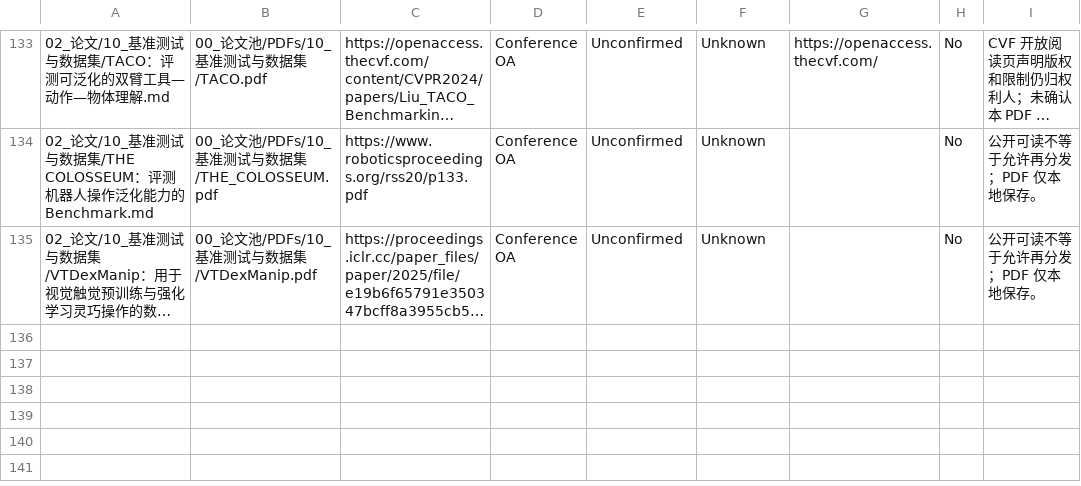
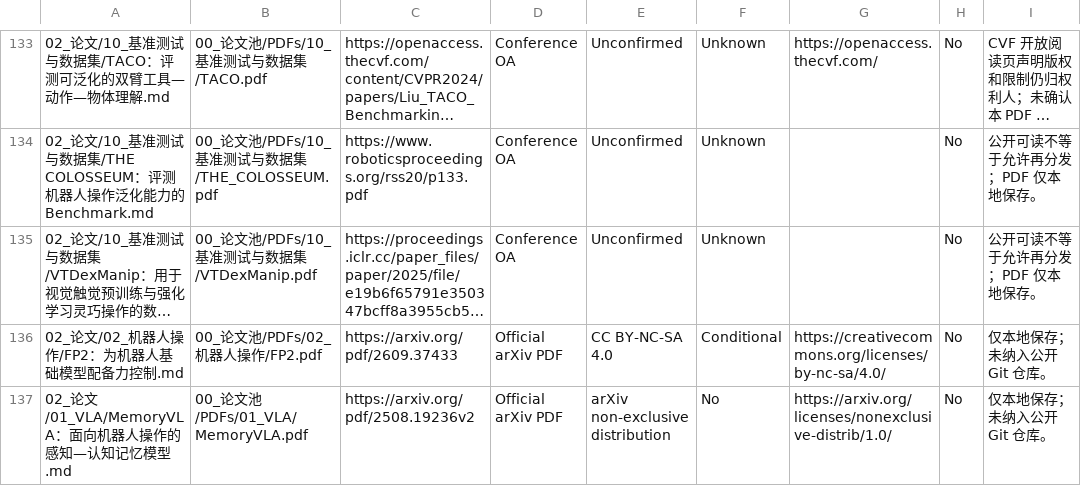
Before and after one commit to liwanxin200763/Robot_research, a CSV file: 00_论文池/PDFs/PDF_LICENSE_AUDIT.csv, drawn as a sheet; only a part is shown, gaps mark what is left out; long unchanged cells end in …; the diff names each change by its address in the sheet, - before the commit and + after, or states it on an @@ line.

```diff
--- a/00_论文池/PDFs/PDF_LICENSE_AUDIT.csv
+++ b/00_论文池/PDFs/PDF_LICENSE_AUDIT.csv
+row 136: 02_论文/02_机器人操作/FP2：为机器人基础模型配备力控制.md | 00_论文池/PDFs/02_机器人操作/FP2.pdf | https://arxiv.org/pdf/2609.37433 | Official arXiv PDF | CC BY-NC-SA 4.0 | Conditional | https://creativecommons.org/licenses/by-nc-sa/4.0/ | No | 仅本地保存；未纳入公开 Git 仓库。
+row 137: 02_论文/01_VLA/MemoryVLA：面向机器人操作的感知—认知记忆模型.md | 00_论文池/PDFs/01_VLA/MemoryVLA.pdf | https://arxiv.org/pdf/2508.19236v2 | Official arXiv PDF | arXiv non-exclusive distribution | No | https://arxiv.org/licenses/nonexclusive-distrib/1.0/ | No | 仅本地保存；未纳入公开 Git 仓库。
```
Also changed, not shown: .maintenance/citation/CITATION_RANKING.csv, .maintenance/reading/summary_progress.csv, 13 other files.
